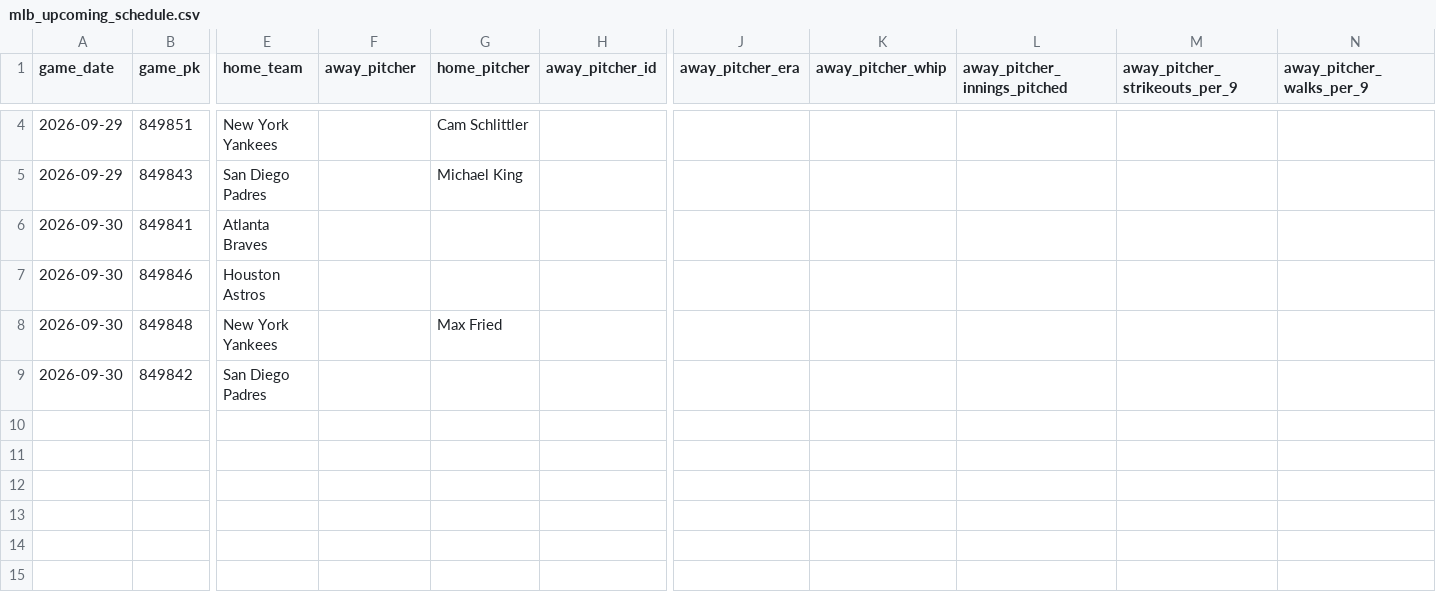
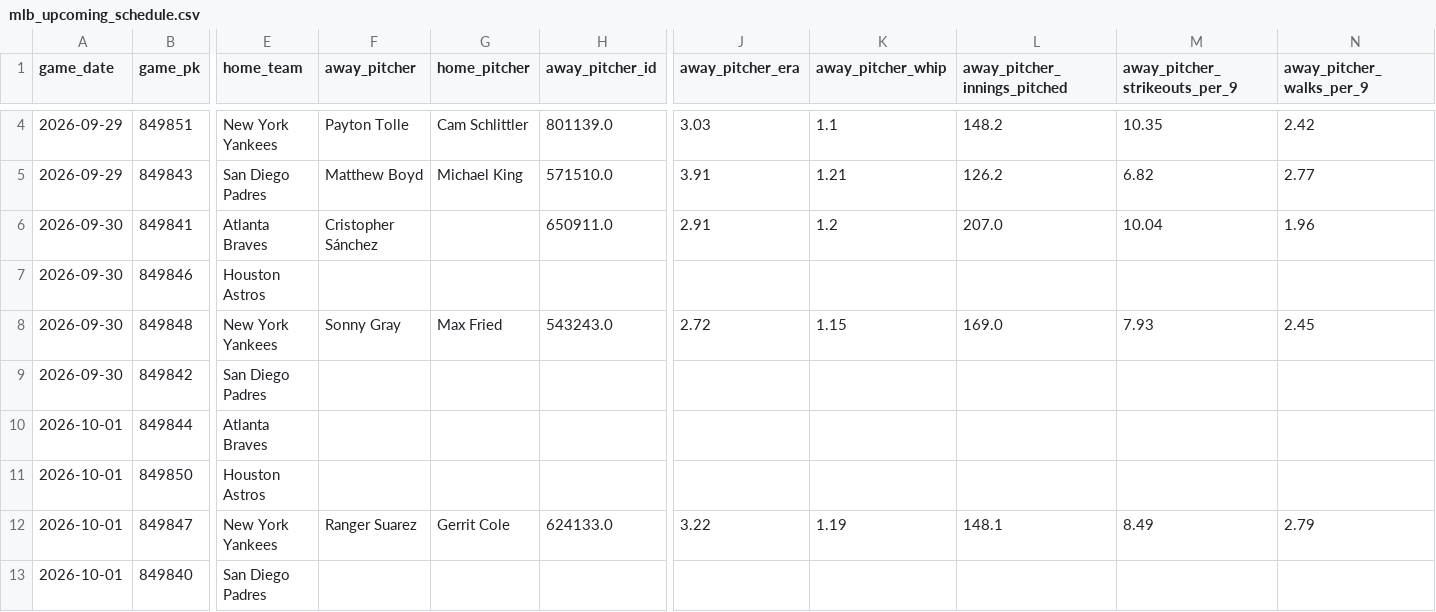
Before and after one commit to minasyan222-glitch/requirements.txt, a CSV file: data/raw/mlb/mlb_upcoming_schedule.csv, drawn as a sheet; only a part is shown, gaps mark what is left out; rows hold the shown columns only; the diff covers the shown part only; the diff names each change by its address in the sheet, - before the commit and + after, or states it on an @@ line.

```diff
--- a/data/raw/mlb/mlb_upcoming_schedule.csv
+++ b/data/raw/mlb/mlb_upcoming_schedule.csv
-F4 (away_pitcher): (empty)
+F4 (away_pitcher): Payton Tolle
-H4 (away_pitcher_id): (empty)
+H4 (away_pitcher_id): 801139.0
-J4 (away_pitcher_era): (empty)
+J4 (away_pitcher_era): 3.03
-K4 (away_pitcher_whip): (empty)
+K4 (away_pitcher_whip): 1.1
-L4 (away_pitcher_innings_pitched): (empty)
+L4 (away_pitcher_innings_pitched): 148.2
-M4 (away_pitcher_strikeouts_per_9): (empty)
+M4 (away_pitcher_strikeouts_per_9): 10.35
-N4 (away_pitcher_walks_per_9): (empty)
+N4 (away_pitcher_walks_per_9): 2.42
-F5 (away_pitcher): (empty)
+F5 (away_pitcher): Matthew Boyd
-H5 (away_pitcher_id): (empty)
+H5 (away_pitcher_id): 571510.0
-J5 (away_pitcher_era): (empty)
+J5 (away_pitcher_era): 3.91
-K5 (away_pitcher_whip): (empty)
+K5 (away_pitcher_whip): 1.21
-L5 (away_pitcher_innings_pitched): (empty)
+L5 (away_pitcher_innings_pitched): 126.2
-M5 (away_pitcher_strikeouts_per_9): (empty)
+M5 (away_pitcher_strikeouts_per_9): 6.82
-N5 (away_pitcher_walks_per_9): (empty)
+N5 (away_pitcher_walks_per_9): 2.77
-F6 (away_pitcher): (empty)
+F6 (away_pitcher): Cristopher Sánchez
-H6 (away_pitcher_id): (empty)
+H6 (away_pitcher_id): 650911.0
-J6 (away_pitcher_era): (empty)
+J6 (away_pitcher_era): 2.91
-K6 (away_pitcher_whip): (empty)
+K6 (away_pitcher_whip): 1.2
-L6 (away_pitcher_innings_pitched): (empty)
+L6 (away_pitcher_innings_pitched): 207.0
-M6 (away_pitcher_strikeouts_per_9): (empty)
+M6 (away_pitcher_strikeouts_per_9): 10.04
-N6 (away_pitcher_walks_per_9): (empty)
+N6 (away_pitcher_walks_per_9): 1.96
-F8 (away_pitcher): (empty)
+F8 (away_pitcher): Sonny Gray
-H8 (away_pitcher_id): (empty)
+H8 (away_pitcher_id): 543243.0
-J8 (away_pitcher_era): (empty)
+J8 (away_pitcher_era): 2.72
-K8 (away_pitcher_whip): (empty)
+K8 (away_pitcher_whip): 1.15
-L8 (away_pitcher_innings_pitched): (empty)
+L8 (away_pitcher_innings_pitched): 169.0
-M8 (away_pitcher_strikeouts_per_9): (empty)
+M8 (away_pitcher_strikeouts_per_9): 7.93
-N8 (away_pitcher_walks_per_9): (empty)
+N8 (away_pitcher_walks_per_9): 2.45
+row 10: 2026-10-01 | 849844 | Atlanta Braves
+row 11: 2026-10-01 | 849850 | Houston Astros
+row 12: 2026-10-01 | 849847 | New York Yankees | Ranger Suarez | Gerrit Cole | 624133.0 | 3.22 | 1.19 | 148.1 | 8.49 | 2.79
+row 13: 2026-10-01 | 849840 | San Diego Padres
```
Also changed, not shown: 28 edited cells elsewhere in this file, predictions/mlb_predictions.csv, 2 other files.
